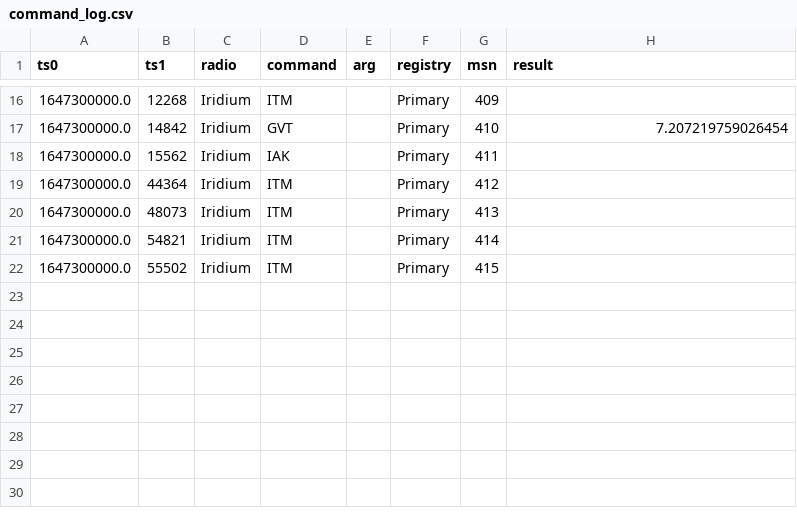
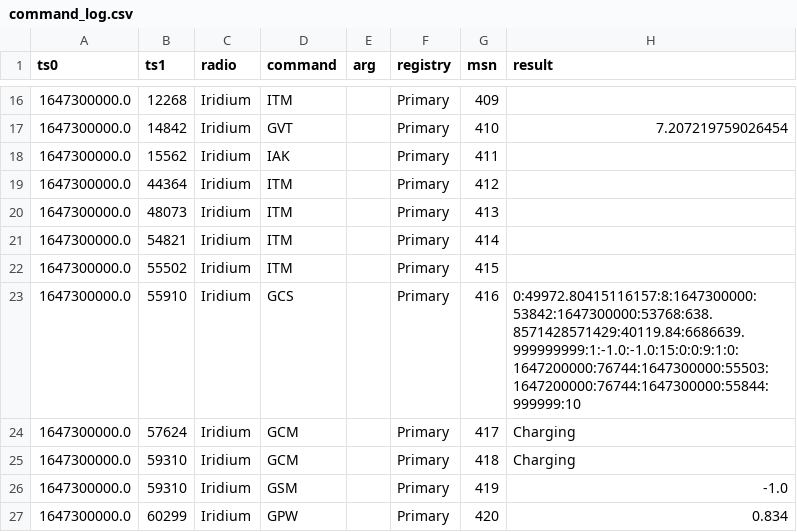
Before and after one commit to TJREVERB/pfs-rewrite, a CSV file: lib/data/command_log.csv, drawn as a sheet; only a part is shown, gaps mark what is left out; the diff covers the shown part only.

```diff
--- a/lib/data/command_log.csv
+++ b/lib/data/command_log.csv
@@ -22 +22,6 @@ ts0,ts1,radio,command,arg,registry,msn,result
 1647300000.0,55502,Iridium,ITM,,Primary,415,
+1647300000.0,55910,Iridium,GCS,,Primary,416,0:49972.80415116157:8:1647300000:53842:1647300000:53768:638.8571428571429:40119.84:6686639.999999999:1:-1.0:-1.0:15:0:0:9:1:0:1647200000:76744:1647300000:55503:1647200000:76744:1647300000:55844:999999:10
+1647300000.0,57624,Iridium,GCM,,Primary,417,Charging
+1647300000.0,59310,Iridium,GCM,,Primary,418,Charging
+1647300000.0,59310,Iridium,GSM,,Primary,419,-1.0
+1647300000.0,60299,Iridium,GPW,,Primary,420,0.834
```
Also changed, not shown: 4 added rows elsewhere in this file, lib/data/orbit_log.csv, lib/data/transmission_log.csv, 3 other files.
